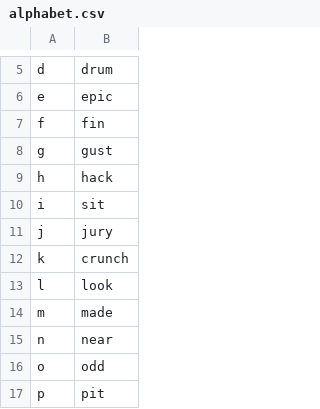
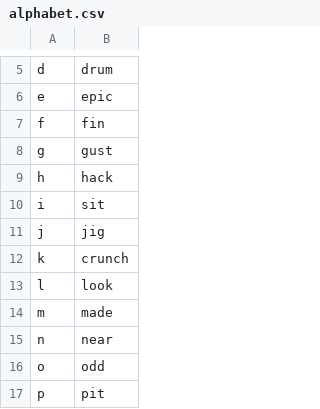
Before and after one commit to jkousal32/talon, a CSV file: settings/alphabet.csv, drawn as a sheet; only a part is shown, gaps mark what is left out.

Commit message:
alphabet change

```diff
--- a/settings/alphabet.csv
+++ b/settings/alphabet.csv
@@ -10,3 +10,3 @@ h,hack
 i,sit
-j,jury
+j,jig
 k,crunch
```
